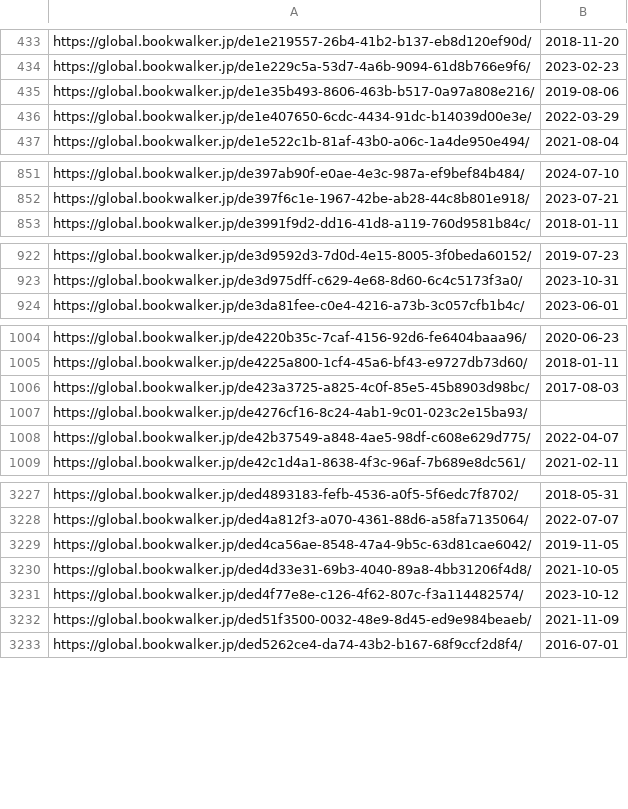
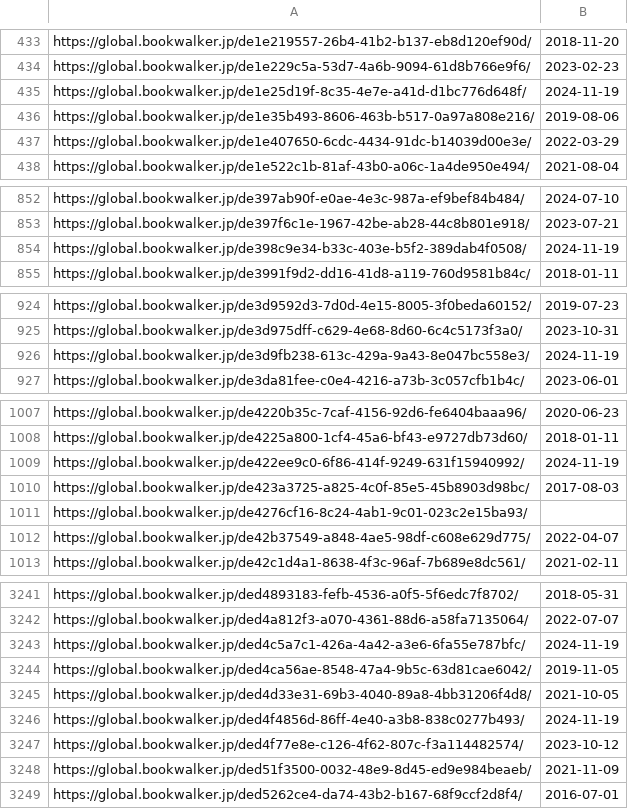
Before and after one commit to LNRelease/lnrelease.github.io, a CSV file: book_walker.csv, drawn as a sheet; only a part is shown, gaps mark what is left out; the diff covers the shown part only; the diff names each change by its address in the sheet, - before the commit and + after, or states it on an @@ line.

```diff
--- a/book_walker.csv
+++ b/book_walker.csv
+row 435: https://global.bookwalker.jp/de1e25d19f-8c35-4e7e-a41d-d1bc776d648f/ | 2024-11-19
+row 854: https://global.bookwalker.jp/de398c9e34-b33c-403e-b5f2-389dab4f0508/ | 2024-11-19
+row 926: https://global.bookwalker.jp/de3d9fb238-613c-429a-9a43-8e047bc558e3/ | 2024-11-19
+row 1009: https://global.bookwalker.jp/de422ee9c0-6f86-414f-9249-631f15940992/ | 2024-11-19
+row 3243: https://global.bookwalker.jp/ded4c5a7c1-426a-4a42-a3e6-6fa55e787bfc/ | 2024-11-19
+row 3246: https://global.bookwalker.jp/ded4f4856d-86ff-4e40-a3b8-838c0277b493/ | 2024-11-19
```
Also changed, not shown: 13 added rows elsewhere in this file, yen_press.csv, 3 other files.
